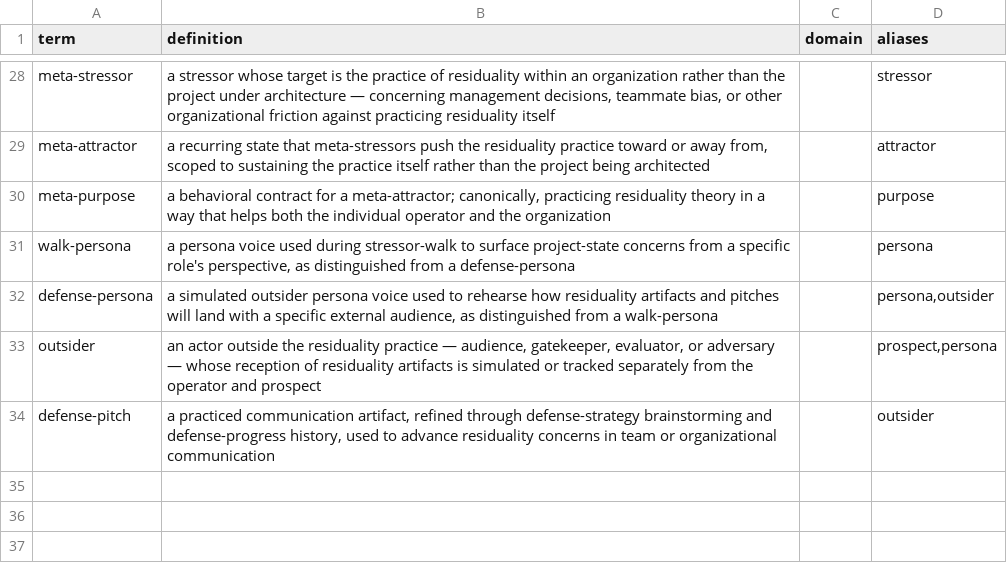
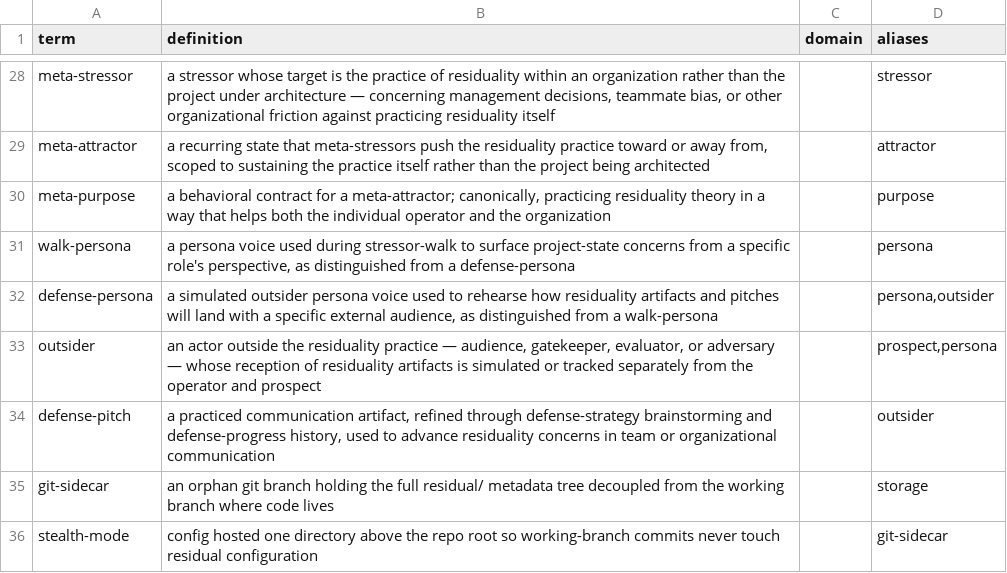
Before and after one commit to mikenrafter/residual.mirror, a CSV file: residual/lexicon.csv, drawn as a sheet; only a part is shown, gaps mark what is left out.

```diff
--- a/residual/lexicon.csv
+++ b/residual/lexicon.csv
@@ -34 +34,3 @@ outsider,"an actor outside the residuality practice — audience, gatekeeper, ev
 defense-pitch,"a practiced communication artifact, refined through defense-strategy brainstorming and defense-progress history, used to advance residuality concerns in team or organizational communication",,outsider
+git-sidecar,an orphan git branch holding the full residual/ metadata tree decoupled from the working branch where code lives,,storage
+stealth-mode,config hosted one directory above the repo root so working-branch commits never touch residual configuration,,git-sidecar
```
Also changed, not shown: residual/components.csv, residual/purposes.csv, 4 other files.
